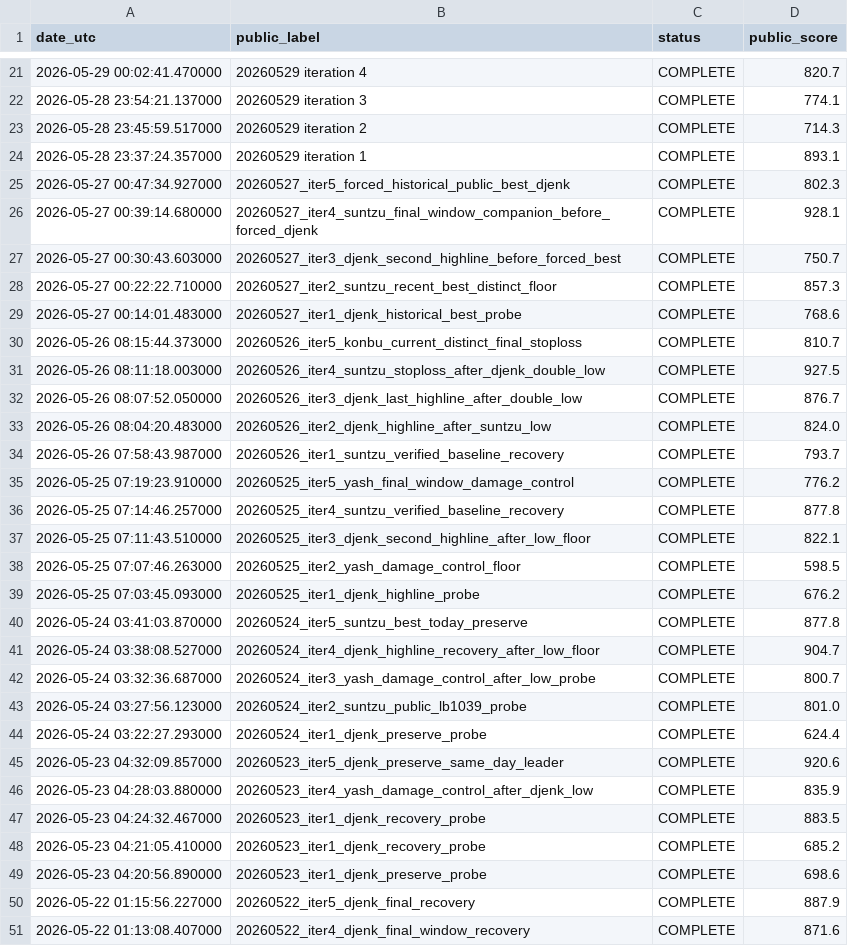
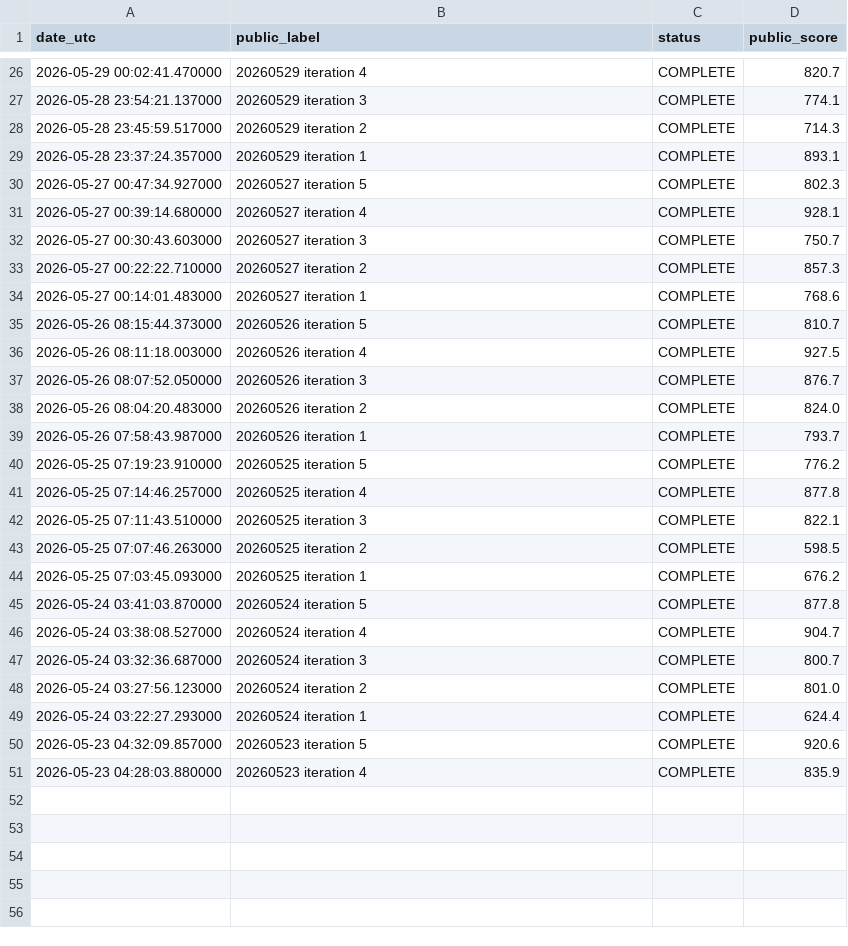
Before and after one commit to Beiciccc/orbit-wars-experiment-log, a CSV file: data/submission-summary.csv, drawn as a sheet; only a part is shown, gaps mark what is left out; the diff covers the shown part only.

Commit message:
Refresh public snapshot for 2026-06-03

```diff
--- a/data/submission-summary.csv
+++ b/data/submission-summary.csv
@@ -24,28 +29,23 @@ date_utc,public_label,status,public_score
 2026-05-28 23:37:24.357000,20260529 iteration 1,COMPLETE,893.1
-2026-05-27 00:47:34.927000,20260527_iter5_forced_historical_public_best_djenk,COMPLETE,802.3
-2026-05-27 00:39:14.680000,20260527_iter4_suntzu_final_window_companion_before_forced_djenk,COMPLETE,928.1
-2026-05-27 00:30:43.603000,20260527_iter3_djenk_second_highline_before_forced_best,COMPLETE,750.7
-2026-05-27 00:22:22.710000,20260527_iter2_suntzu_recent_best_distinct_floor,COMPLETE,857.3
-2026-05-27 00:14:01.483000,20260527_iter1_djenk_historical_best_probe,COMPLETE,768.6
-2026-05-26 08:15:44.373000,20260526_iter5_konbu_current_distinct_final_stoploss,COMPLETE,810.7
-2026-05-26 08:11:18.003000,20260526_iter4_suntzu_stoploss_after_djenk_double_low,COMPLETE,927.5
-2026-05-26 08:07:52.050000,20260526_iter3_djenk_last_highline_after_double_low,COMPLETE,876.7
-2026-05-26 08:04:20.483000,20260526_iter2_djenk_highline_after_suntzu_low,COMPLETE,824.0
-2026-05-26 07:58:43.987000,20260526_iter1_suntzu_verified_baseline_recovery,COMPLETE,793.7
-2026-05-25 07:19:23.910000,20260525_iter5_yash_final_window_damage_control,COMPLETE,776.2
-2026-05-25 07:14:46.257000,20260525_iter4_suntzu_verified_baseline_recovery,COMPLETE,877.8
-2026-05-25 07:11:43.510000,20260525_iter3_djenk_second_highline_after_low_floor,COMPLETE,822.1
-2026-05-25 07:07:46.263000,20260525_iter2_yash_damage_control_floor,COMPLETE,598.5
-2026-05-25 07:03:45.093000,20260525_iter1_djenk_highline_probe,COMPLETE,676.2
-2026-05-24 03:41:03.870000,20260524_iter5_suntzu_best_today_preserve,COMPLETE,877.8
-2026-05-24 03:38:08.527000,20260524_iter4_djenk_highline_recovery_after_low_floor,COMPLETE,904.7
-2026-05-24 03:32:36.687000,20260524_iter3_yash_damage_control_after_low_probe,COMPLETE,800.7
-2026-05-24 03:27:56.123000,20260524_iter2_suntzu_public_lb1039_probe,COMPLETE,801.0
-2026-05-24 03:22:27.293000,20260524_iter1_djenk_preserve_probe,COMPLETE,624.4
-2026-05-23 04:32:09.857000,20260523_iter5_djenk_preserve_same_day_leader,COMPLETE,920.6
-2026-05-23 04:28:03.880000,20260523_iter4_yash_damage_control_after_djenk_low,COMPLETE,835.9
-2026-05-23 04:24:32.467000,20260523_iter1_djenk_recovery_probe,COMPLETE,883.5
-2026-05-23 04:21:05.410000,20260523_iter1_djenk_recovery_probe,COMPLETE,685.2
-2026-05-23 04:20:56.890000,20260523_iter1_djenk_preserve_probe,COMPLETE,698.6
-2026-05-22 01:15:56.227000,20260522_iter5_djenk_final_recovery,COMPLETE,887.9
-2026-05-22 01:13:08.407000,20260522_iter4_djenk_final_window_recovery,COMPLETE,871.6
+2026-05-27 00:47:34.927000,20260527 iteration 5,COMPLETE,802.3
+2026-05-27 00:39:14.680000,20260527 iteration 4,COMPLETE,928.1
+2026-05-27 00:30:43.603000,20260527 iteration 3,COMPLETE,750.7
+2026-05-27 00:22:22.710000,20260527 iteration 2,COMPLETE,857.3
+2026-05-27 00:14:01.483000,20260527 iteration 1,COMPLETE,768.6
+2026-05-26 08:15:44.373000,20260526 iteration 5,COMPLETE,810.7
+2026-05-26 08:11:18.003000,20260526 iteration 4,COMPLETE,927.5
+2026-05-26 08:07:52.050000,20260526 iteration 3,COMPLETE,876.7
+2026-05-26 08:04:20.483000,20260526 iteration 2,COMPLETE,824.0
+2026-05-26 07:58:43.987000,20260526 iteration 1,COMPLETE,793.7
+2026-05-25 07:19:23.910000,20260525 iteration 5,COMPLETE,776.2
+2026-05-25 07:14:46.257000,20260525 iteration 4,COMPLETE,877.8
+2026-05-25 07:11:43.510000,20260525 iteration 3,COMPLETE,822.1
+2026-05-25 07:07:46.263000,20260525 iteration 2,COMPLETE,598.5
+2026-05-25 07:03:45.093000,20260525 iteration 1,COMPLETE,676.2
+2026-05-24 03:41:03.870000,20260524 iteration 5,COMPLETE,877.8
+2026-05-24 03:38:08.527000,20260524 iteration 4,COMPLETE,904.7
+2026-05-24 03:32:36.687000,20260524 iteration 3,COMPLETE,800.7
+2026-05-24 03:27:56.123000,20260524 iteration 2,COMPLETE,801.0
+2026-05-24 03:22:27.293000,20260524 iteration 1,COMPLETE,624.4
+2026-05-23 04:32:09.857000,20260523 iteration 5,COMPLETE,920.6
+2026-05-23 04:28:03.880000,20260523 iteration 4,COMPLETE,835.9
```
Also changed, not shown: 5 added rows and 2 edited cells elsewhere in this file, data/leaderboard-top20.csv, 4 other files.
